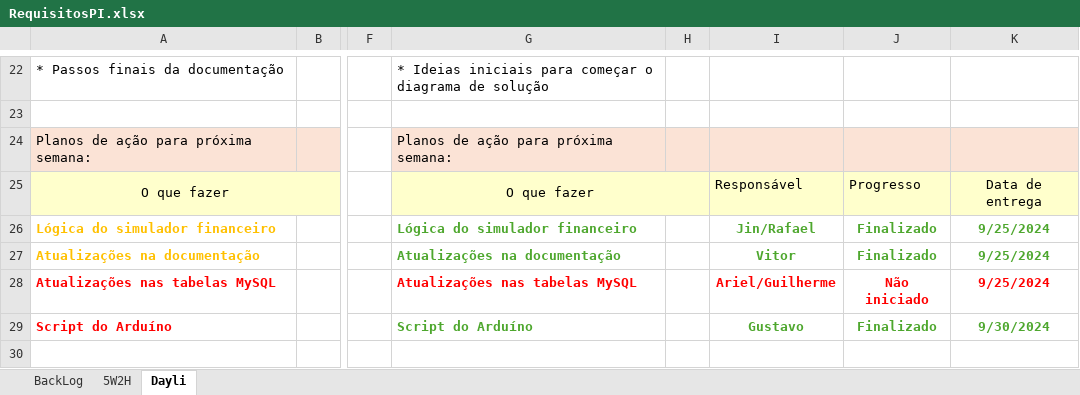
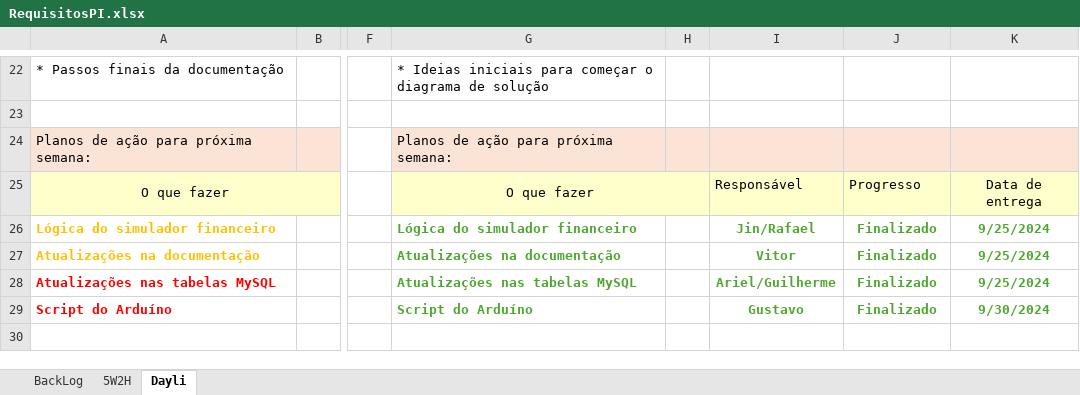
Before and after one commit to TECHDISEL/projeto-pi-diesel-2, an Excel workbook: documentacao/RequisitosPI.xlsx, sheet Dayli, drawn as a sheet; only a part is shown, gaps mark what is left out; values as stored, in another font and other column widths than the file's, no borders; the diff names each change by its address in the sheet, - before the commit and + after, or states it on an @@ line.

Commit message:
atualização planilha de requisitos

```diff
--- a/documentacao/RequisitosPI.xlsx (sheet Dayli)
+++ b/documentacao/RequisitosPI.xlsx (sheet Dayli)
-G28 text colour: #FF0000
+G28 text colour: #4EA72E
-I28:K28 text colour: #FF0000
+I28:K28 text colour: #4EA72E
-J28: Não iniciado
+J28: Finalizado
```
